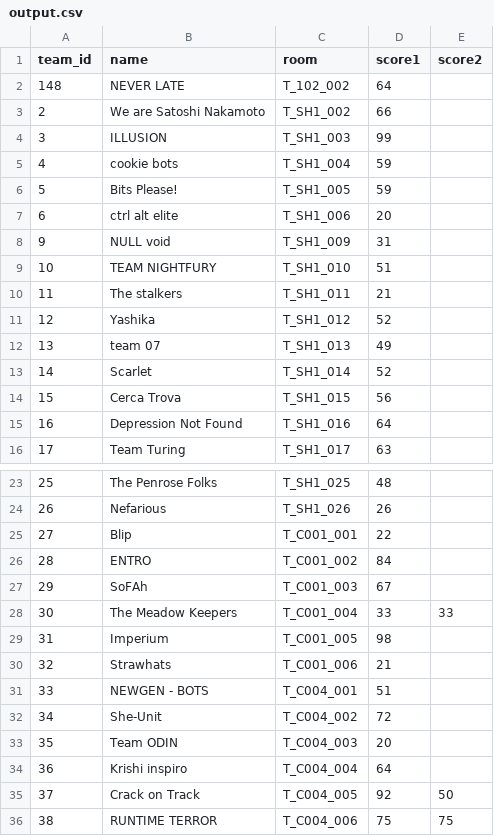
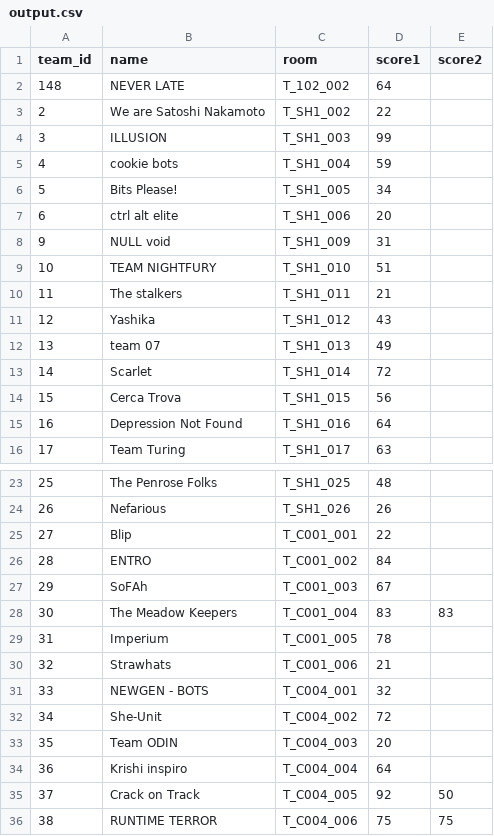
Before and after one commit to Nimisha-V-Arun/Team-Performance-Prediction, a CSV file: output.csv, drawn as a sheet; only a part is shown, gaps mark what is left out; the diff covers the shown part only.

```diff
--- a/output.csv
+++ b/output.csv
@@ -2,6 +2,6 @@ team_id,name,room,score1,score2
 148,NEVER LATE,T_102_002,64,
-2,We are Satoshi Nakamoto,T_SH1_002,66,
+2,We are Satoshi Nakamoto,T_SH1_002,22,
 3,ILLUSION,T_SH1_003,99,
 4,cookie bots,T_SH1_004,59,
-5,Bits Please!,T_SH1_005,59,
+5,Bits Please!,T_SH1_005,34,
 6,ctrl alt elite,T_SH1_006,20,
@@ -10,5 +10,5 @@ team_id,name,room,score1,score2
 11,The stalkers,T_SH1_011,21,
-12,Yashika,T_SH1_012,52,
+12,Yashika,T_SH1_012,43,
 13,team 07,T_SH1_013,49,
-14,Scarlet,T_SH1_014,52,
+14,Scarlet,T_SH1_014,72,
 15,Cerca Trova,T_SH1_015,56,
@@ -27,6 +27,6 @@ team_id,name,room,score1,score2
 29,SoFAh,T_C001_003,67,
-30,The Meadow Keepers,T_C001_004,33,33
-31,Imperium,T_C001_005,98,
+30,The Meadow Keepers,T_C001_004,83,83
+31,Imperium,T_C001_005,78,
 32,Strawhats,T_C001_006,21,
-33,NEWGEN - BOTS,T_C004_001,51,
+33,NEWGEN - BOTS,T_C004_001,32,
 34,She-Unit,T_C004_002,72,
```
Also changed, not shown: 38 added rows and 13 edited cells elsewhere in this file, 2 other files.
